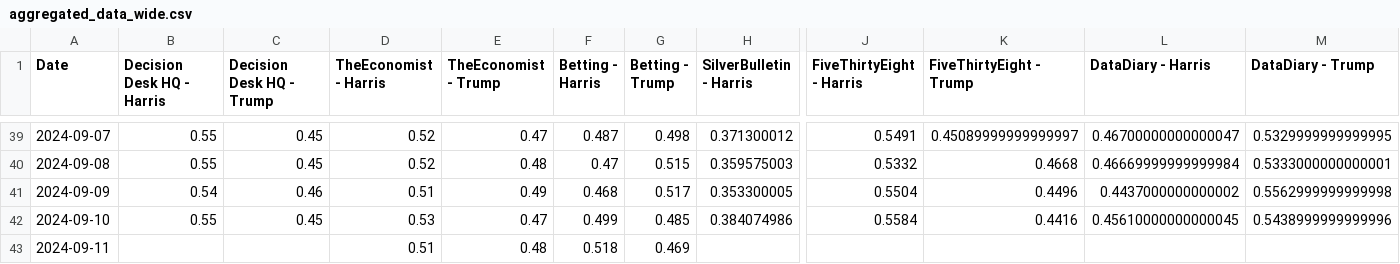
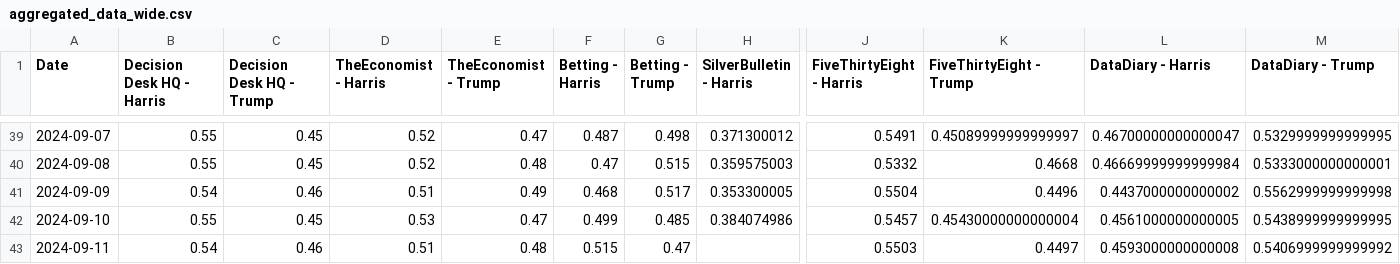
Before and after one commit to PaulMainwood/Election2024, a CSV file: aggregated_data_wide.csv, drawn as a sheet; only a part is shown, gaps mark what is left out; the diff names each change by its address in the sheet, - before the commit and + after, or states it on an @@ line.

```diff
--- a/aggregated_data_wide.csv
+++ b/aggregated_data_wide.csv
-J42 (FiveThirtyEight - Harris): 0.5584
+J42 (FiveThirtyEight - Harris): 0.5457
-K42 (FiveThirtyEight - Trump): 0.4416
+K42 (FiveThirtyEight - Trump): 0.45430000000000004
-L42 (DataDiary - Harris): 0.45610000000000045
+L42 (DataDiary - Harris): 0.4561000000000005
-M42 (DataDiary - Trump): 0.5438999999999996
+M42 (DataDiary - Trump): 0.5438999999999995
-B43 (Decision Desk HQ - Harris): (empty)
+B43 (Decision Desk HQ - Harris): 0.54
-C43 (Decision Desk HQ - Trump): (empty)
+C43 (Decision Desk HQ - Trump): 0.46
-F43 (Betting - Harris): 0.518
+F43 (Betting - Harris): 0.515
-G43 (Betting - Trump): 0.469
+G43 (Betting - Trump): 0.47
-J43 (FiveThirtyEight - Harris): (empty)
+J43 (FiveThirtyEight - Harris): 0.5503
-K43 (FiveThirtyEight - Trump): (empty)
+K43 (FiveThirtyEight - Trump): 0.4497
-L43 (DataDiary - Harris): (empty)
+L43 (DataDiary - Harris): 0.4593000000000008
-M43 (DataDiary - Trump): (empty)
+M43 (DataDiary - Trump): 0.5406999999999992
```
Also changed, not shown: ManualData.csv, aggregated_data.csv, 4 other files.
